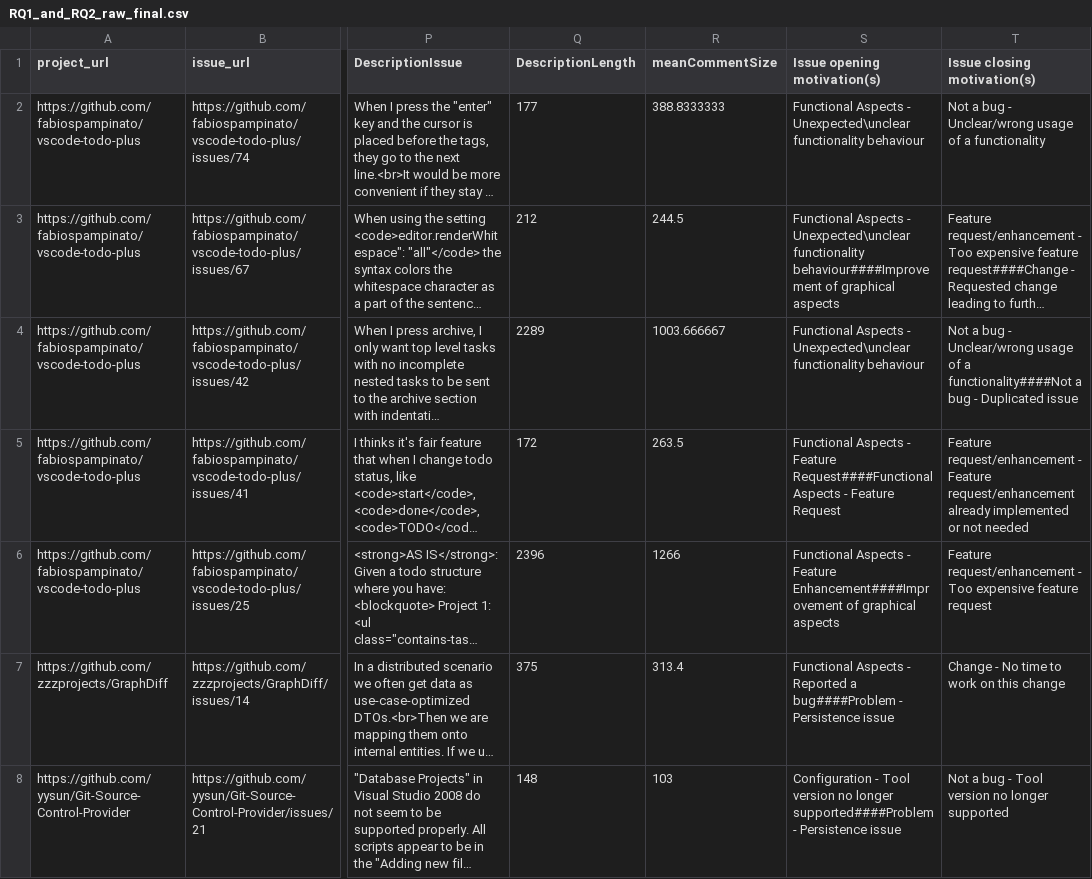
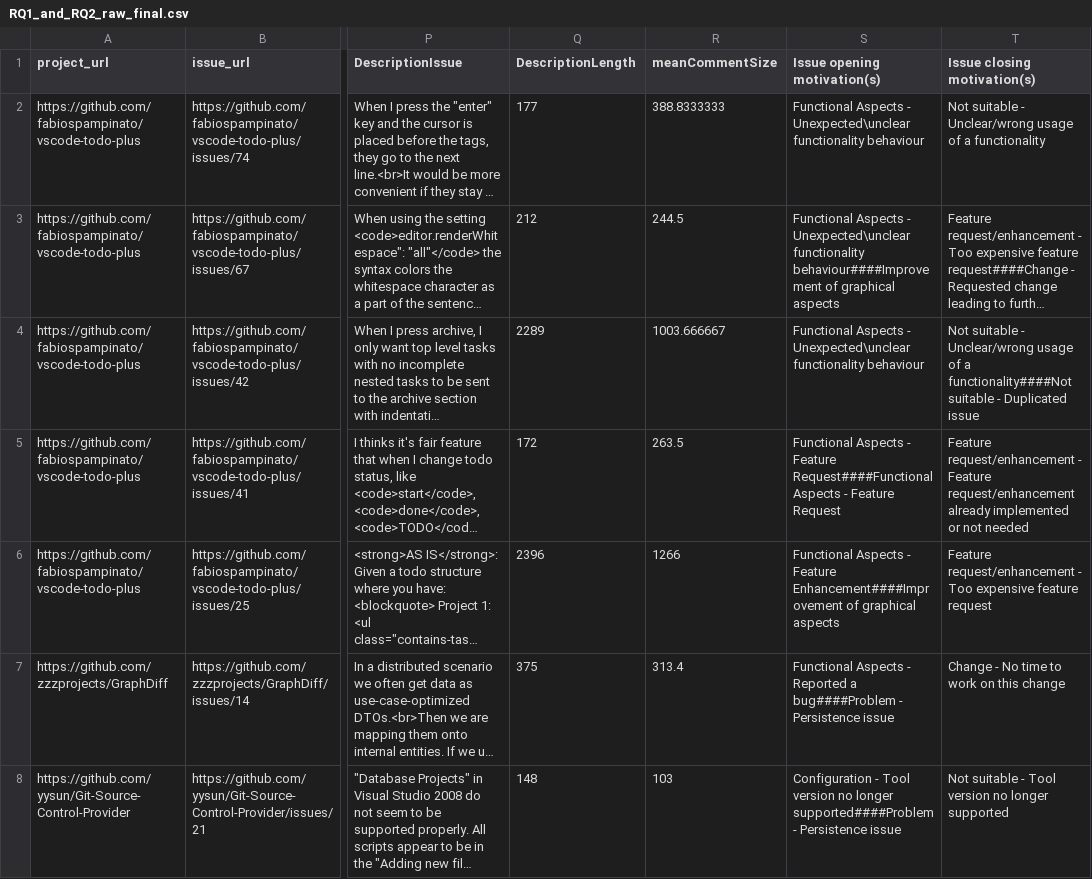
Before and after one commit to wontfixRP/wontfixDetection, a CSV file: RP/2_Data & Rawdata/2_Rawdata - RQ1 - RQ2/RQ1_and_RQ2_raw_final.csv, drawn as a sheet; only a part is shown, gaps mark what is left out; long unchanged cells end in …; the diff covers the shown part only; the diff names each change by its address in the sheet, - before the commit and + after, or states it on an @@ line.

Commit message:
Updated final dataset

```diff
--- a/RP/2_Data & Rawdata/2_Rawdata - RQ1 - RQ2/RQ1_and_RQ2_raw_final.csv
+++ b/RP/2_Data & Rawdata/2_Rawdata - RQ1 - RQ2/RQ1_and_RQ2_raw_final.csv
-T2 (Issue closing motivation(s)): Not a bug - Unclear/wrong…
+T2 (Issue closing motivation(s)): Not suitable - Unclear/wrong…
-T4 (Issue closing motivation(s)): Not a bug - Unclear/wrong usage of a functionality####Not a bug - Duplicated…
+T4 (Issue closing motivation(s)): Not suitable - Unclear/wrong usage of a functionality####Not suitable - Duplicated…
-T8 (Issue closing motivation(s)): Not a bug - Tool…
+T8 (Issue closing motivation(s)): Not suitable - Tool…
```
Also changed, not shown: 140 edited cells elsewhere in this file.
